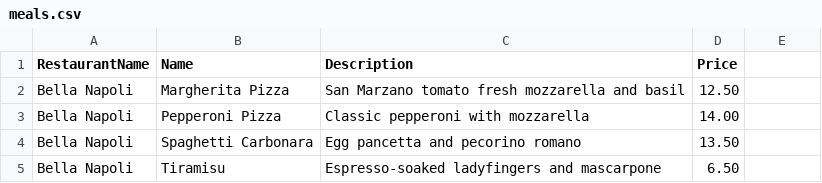
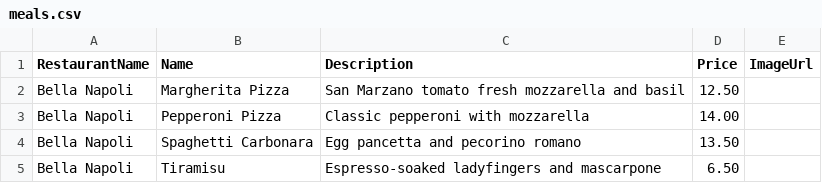
Before and after one commit to tydreamer/Tylre-reamer, a CSV file: src/FoodDelivery.API/Data/Seed/meals.csv, drawn as a sheet; only a part is shown.

Commit message:
feat: seed and backfill meal images

```diff
--- a/src/FoodDelivery.API/Data/Seed/meals.csv
+++ b/src/FoodDelivery.API/Data/Seed/meals.csv
@@ -1,2 +1,2 @@
-RestaurantName,Name,Description,Price
+RestaurantName,Name,Description,Price,ImageUrl
 Bella Napoli,Margherita Pizza,San Marzano tomato fresh mozzarella and basil,12.50
```
Also changed, not shown: 7 other files.
